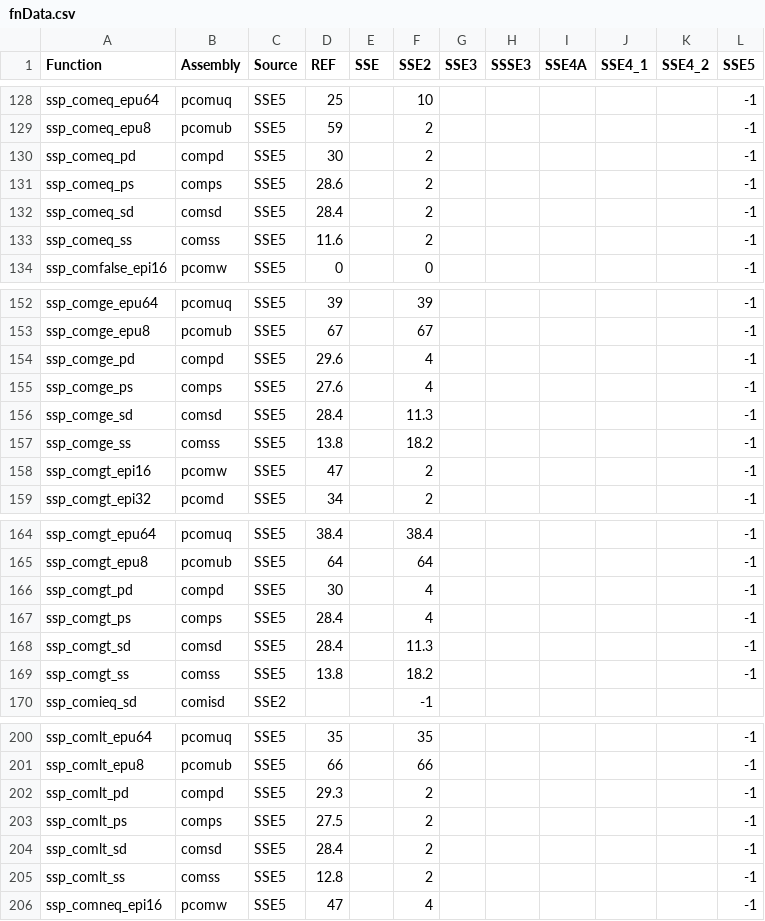
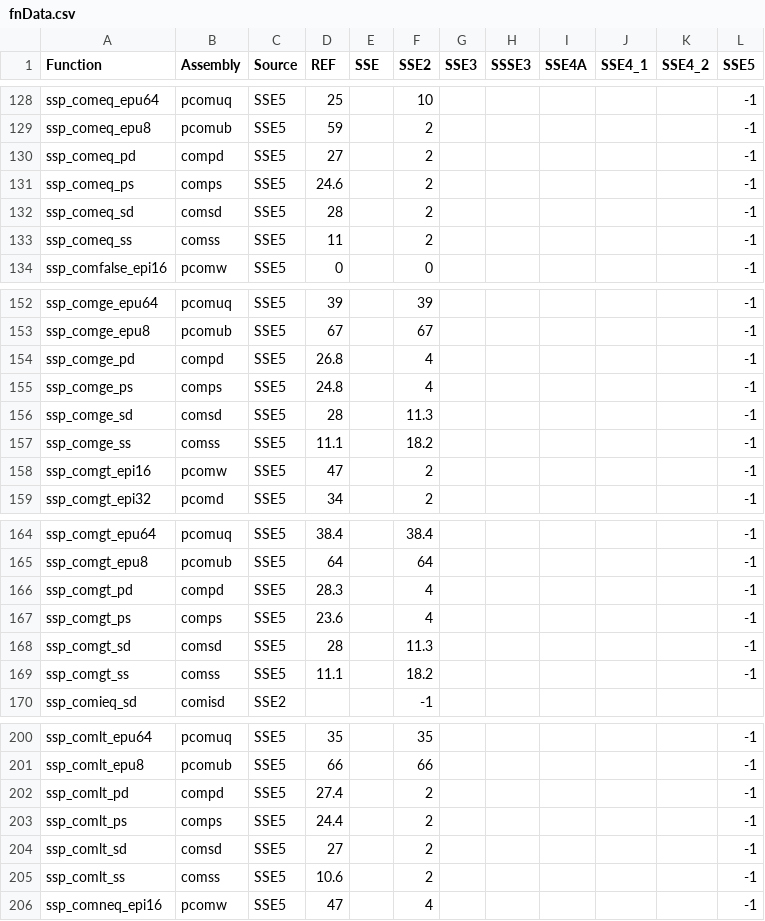
Before and after one commit to svn2github/sseplus, a CSV file: trunk/SSEPlus_Root/fnData.csv, drawn as a sheet; only a part is shown, gaps mark what is left out; the diff covers the shown part only.

```diff
--- a/trunk/SSEPlus_Root/fnData.csv
+++ b/trunk/SSEPlus_Root/fnData.csv
@@ -129,6 +129,6 @@ ssp_comeq_epu64               ,pcomuq    ,SSE5  ,25,           ,10,           ,
 ssp_comeq_epu8                ,pcomub    ,SSE5  ,59,           ,2,           ,           ,           ,           ,           ,-1
-ssp_comeq_pd                  ,compd     ,SSE5  ,30,           ,2,           ,           ,           ,           ,           ,-1
-ssp_comeq_ps                  ,comps     ,SSE5  ,28.6,           ,2,           ,           ,           ,           ,           ,-1
-ssp_comeq_sd                  ,comsd     ,SSE5  ,28.4,           ,2,           ,           ,           ,           ,           ,-1
-ssp_comeq_ss                  ,comss     ,SSE5  ,11.6,           ,2,           ,           ,           ,           ,           ,-1
+ssp_comeq_pd                  ,compd     ,SSE5  ,27,           ,2,           ,           ,           ,           ,           ,-1
+ssp_comeq_ps                  ,comps     ,SSE5  ,24.6,           ,2,           ,           ,           ,           ,           ,-1
+ssp_comeq_sd                  ,comsd     ,SSE5  ,28,           ,2,           ,           ,           ,           ,           ,-1
+ssp_comeq_ss                  ,comss     ,SSE5  ,11,           ,2,           ,           ,           ,           ,           ,-1
 ssp_comfalse_epi16            ,pcomw     ,SSE5  ,0,           ,0,           ,           ,           ,           ,           ,-1
@@ -153,6 +153,6 @@ ssp_comge_epu64               ,pcomuq    ,SSE5  ,39,           ,39,           ,
 ssp_comge_epu8                ,pcomub    ,SSE5  ,67,           ,67,           ,           ,           ,           ,           ,-1
-ssp_comge_pd                  ,compd     ,SSE5  ,29.6,           ,4,           ,           ,           ,           ,           ,-1
-ssp_comge_ps                  ,comps     ,SSE5  ,27.6,           ,4,           ,           ,           ,           ,           ,-1
-ssp_comge_sd                  ,comsd     ,SSE5  ,28.4,           ,11.3,           ,           ,           ,           ,           ,-1
-ssp_comge_ss                  ,comss     ,SSE5  ,13.8,           ,18.2,           ,           ,           ,           ,           ,-1
+ssp_comge_pd                  ,compd     ,SSE5  ,26.8,           ,4,           ,           ,           ,           ,           ,-1
+ssp_comge_ps                  ,comps     ,SSE5  ,24.8,           ,4,           ,           ,           ,           ,           ,-1
+ssp_comge_sd                  ,comsd     ,SSE5  ,28,           ,11.3,           ,           ,           ,           ,           ,-1
+ssp_comge_ss                  ,comss     ,SSE5  ,11.1,           ,18.2,           ,           ,           ,           ,           ,-1
 ssp_comgt_epi16               ,pcomw     ,SSE5  ,47,           ,2,           ,           ,           ,           ,           ,-1
@@ -165,6 +165,6 @@ ssp_comgt_epu64               ,pcomuq    ,SSE5  ,38.4,           ,38.4,
 ssp_comgt_epu8                ,pcomub    ,SSE5  ,64,           ,64,           ,           ,           ,           ,           ,-1
-ssp_comgt_pd                  ,compd     ,SSE5  ,30,           ,4,           ,           ,           ,           ,           ,-1
-ssp_comgt_ps                  ,comps     ,SSE5  ,28.4,           ,4,           ,           ,           ,           ,           ,-1
-ssp_comgt_sd                  ,comsd     ,SSE5  ,28.4,           ,11.3,           ,           ,           ,           ,           ,-1
-ssp_comgt_ss                  ,comss     ,SSE5  ,13.8,           ,18.2,           ,           ,           ,           ,           ,-1
+ssp_comgt_pd                  ,compd     ,SSE5  ,28.3,           ,4,           ,           ,           ,           ,           ,-1
+ssp_comgt_ps                  ,comps     ,SSE5  ,23.6,           ,4,           ,           ,           ,           ,           ,-1
+ssp_comgt_sd                  ,comsd     ,SSE5  ,28,           ,11.3,           ,           ,           ,           ,           ,-1
+ssp_comgt_ss                  ,comss     ,SSE5  ,11.1,           ,18.2,           ,           ,           ,           ,           ,-1
 ssp_comieq_sd                 ,comisd,SSE2,,,-1,,,,,,
@@ -201,6 +201,6 @@ ssp_comlt_epu64               ,pcomuq    ,SSE5  ,35,           ,35,           ,
 ssp_comlt_epu8                ,pcomub    ,SSE5  ,66,           ,66,           ,           ,           ,           ,           ,-1
-ssp_comlt_pd                  ,compd     ,SSE5  ,29.3,           ,2,           ,           ,           ,           ,           ,-1
-ssp_comlt_ps                  ,comps     ,SSE5  ,27.5,           ,2,           ,           ,           ,           ,           ,-1
-ssp_comlt_sd                  ,comsd     ,SSE5  ,28.4,           ,2,           ,           ,           ,           ,           ,-1
-ssp_comlt_ss                  ,comss     ,SSE5  ,12.8,           ,2,           ,           ,           ,           ,           ,-1
+ssp_comlt_pd                  ,compd     ,SSE5  ,27.4,           ,2,           ,           ,           ,           ,           ,-1
+ssp_comlt_ps                  ,comps     ,SSE5  ,24.4,           ,2,           ,           ,           ,           ,           ,-1
+ssp_comlt_sd                  ,comsd     ,SSE5  ,27,           ,2,           ,           ,           ,           ,           ,-1
+ssp_comlt_ss                  ,comss     ,SSE5  ,10.6,           ,2,           ,           ,           ,           ,           ,-1
 ssp_comneq_epi16              ,pcomw     ,SSE5  ,47,           ,4,           ,           ,           ,           ,           ,-1
```
Also changed, not shown: 54 edited cells elsewhere in this file, 3 other files.
